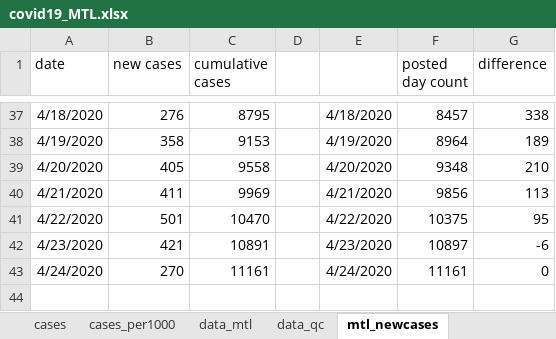
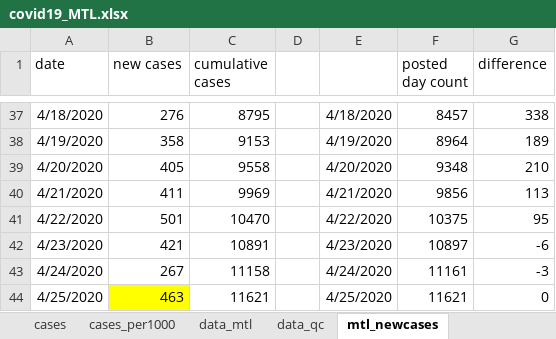
Before and after one commit to jeremymoreau/covid19mtl, an Excel workbook: data/covid19_MTL.xlsx, sheet mtl_newcases, drawn as a sheet; only a part is shown, gaps mark what is left out; values as stored, in another font and other column widths than the file's, no borders; the diff names each change by its address in the sheet, - before the commit and + after, or states it on an @@ line.

```diff
--- a/data/covid19_MTL.xlsx (sheet mtl_newcases)
+++ b/data/covid19_MTL.xlsx (sheet mtl_newcases)
-B43 (new cases): 270
+B43 (new cases): 267
-C43 (cumulative cases): 11161
+C43 (cumulative cases): 11158
-G43 (difference): 0
+G43 (difference): -3
+row 44: 4/25/2020 | 463 | 11621 |  | 4/25/2020 | 11621 | 0
```
Also changed, not shown: sheet data_mtl, sheet scratch, sheet data_qc, sheet cases, sheet cases_per1000, sheet santemontreal, formulas that keep their value, 4 other files.
